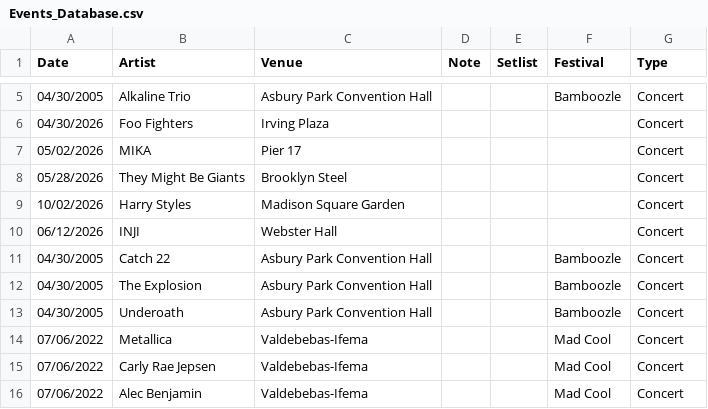
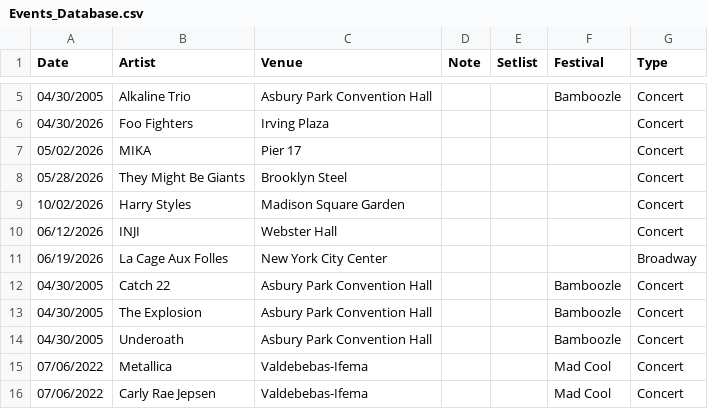
Before and after one commit to jjustinnnnn/Events, a CSV file: Events_Database.csv, drawn as a sheet; only a part is shown, gaps mark what is left out; the shorter side is filled out with more unchanged rows; the diff names each change by its address in the sheet, - before the commit and + after, or states it on an @@ line.

Commit message:
Update Events_Database.csv [2026-06-20T00:54:19.829Z]

```diff
--- a/Events_Database.csv
+++ b/Events_Database.csv
+row 11: 06/19/2026 | La Cage Aux Folles | New York City Center |  |  |  | Broadway
```
